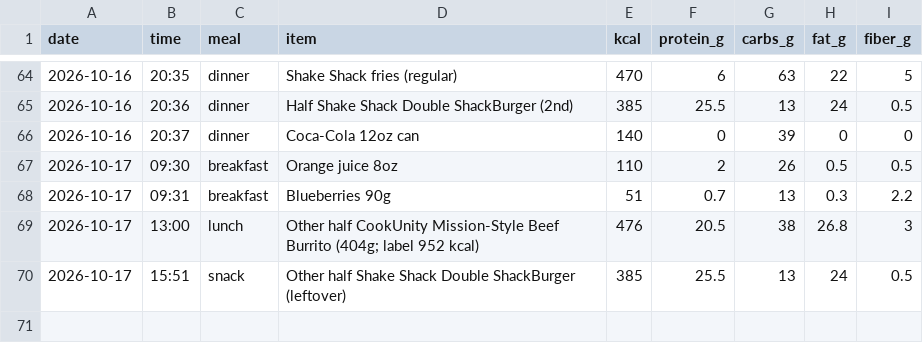
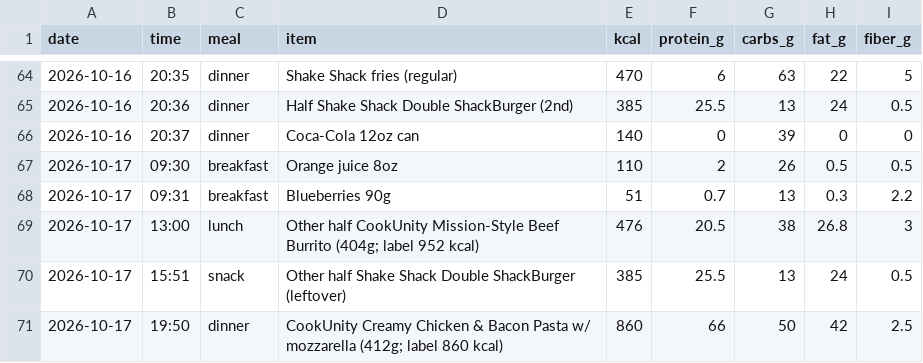
Before and after one commit to pondorasti/pondorasti, a CSV file: apps/macro/content/meals.csv, drawn as a sheet; only a part is shown, gaps mark what is left out; the diff names each change by its address in the sheet, - before the commit and + after, or states it on an @@ line.

Commit message:
macro: log meals

```diff
--- a/apps/macro/content/meals.csv
+++ b/apps/macro/content/meals.csv
+row 71: 2026-10-17 | 19:50 | dinner | CookUnity Creamy Chicken & Bacon Pasta w/ mozzarella (412g; label 860 kcal) | 860 | 66 | 50 | 42 | 2.5
```
